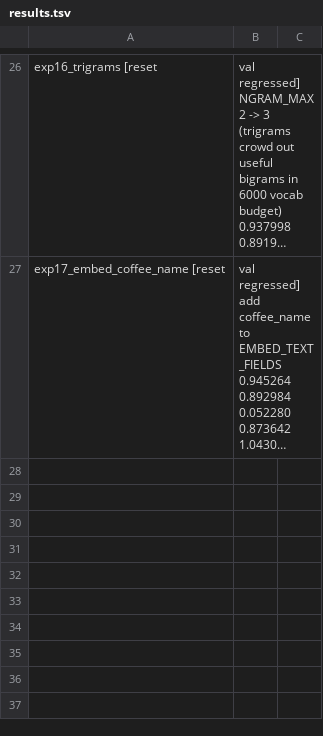
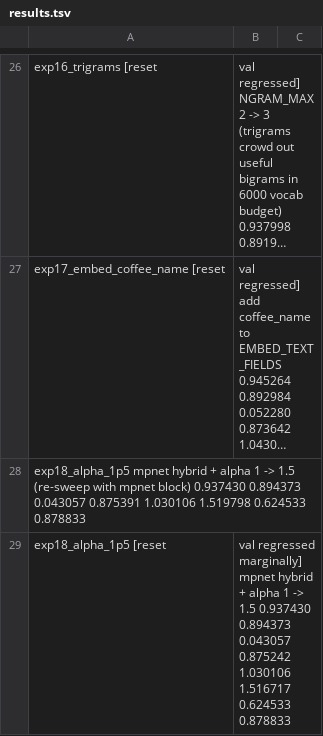
Before and after one commit to jintaili/coffee-value-autoresearch, a TSV file: autoresearch/results.tsv, drawn as a sheet; only a part is shown, gaps mark what is left out; long unchanged cells end in …; the diff names each change by its address in the sheet, - before the commit and + after, or states it on an @@ line.

```diff
--- a/autoresearch/results.tsv
+++ b/autoresearch/results.tsv
+row 28: exp18_alpha_1p5 mpnet hybrid + alpha 1 -> 1.5 (re-sweep with mpnet block) 0.937430 0.894373 0.043057 0.875391 1.030106 1.519798 0.624533 0.878833
+row 29: exp18_alpha_1p5 [reset | val regressed marginally] mpnet hybrid + alpha 1 -> 1.5 0.937430 0.894373 0.043057 0.875242 1.030106 1.516717 0.624533 0.878833
```
